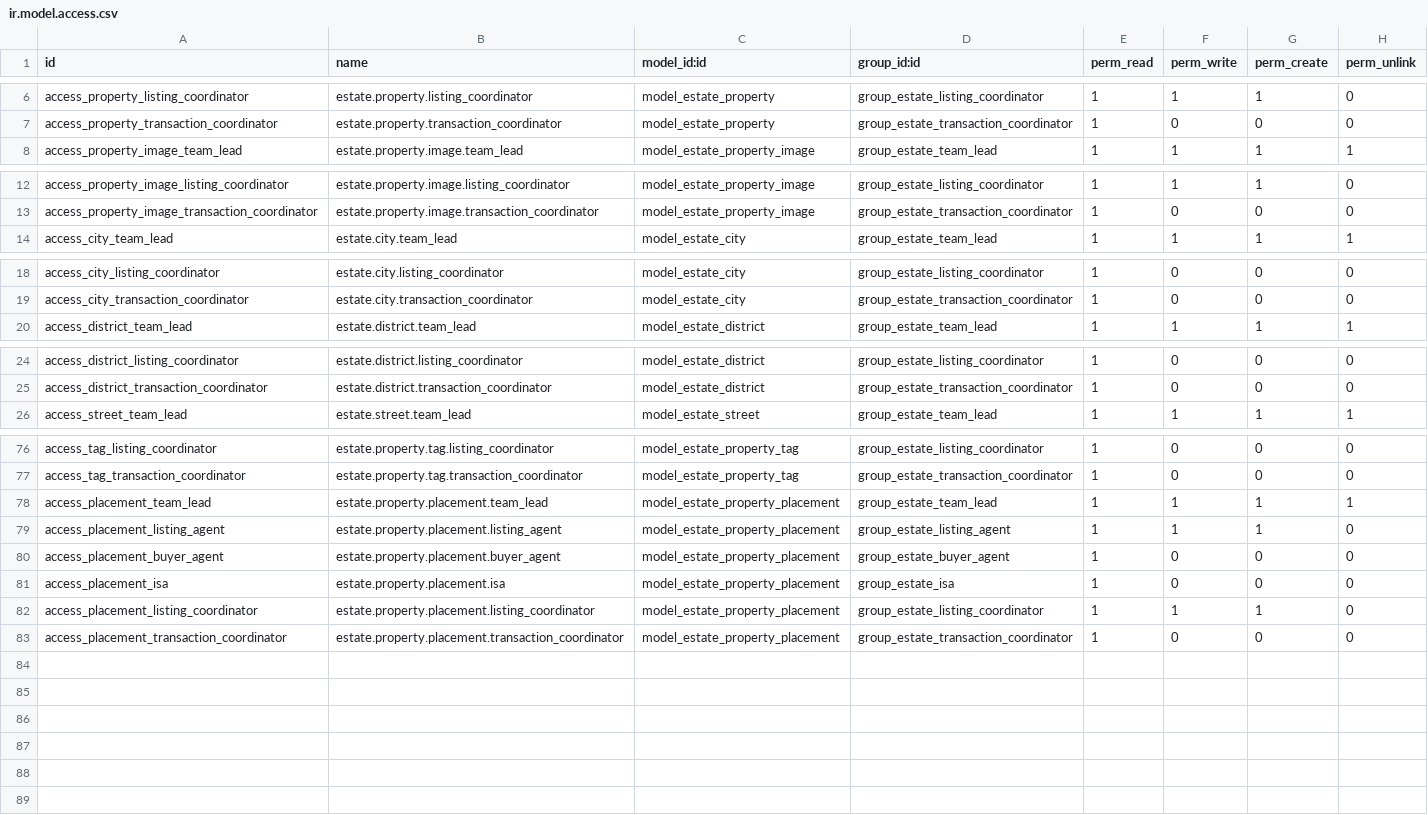
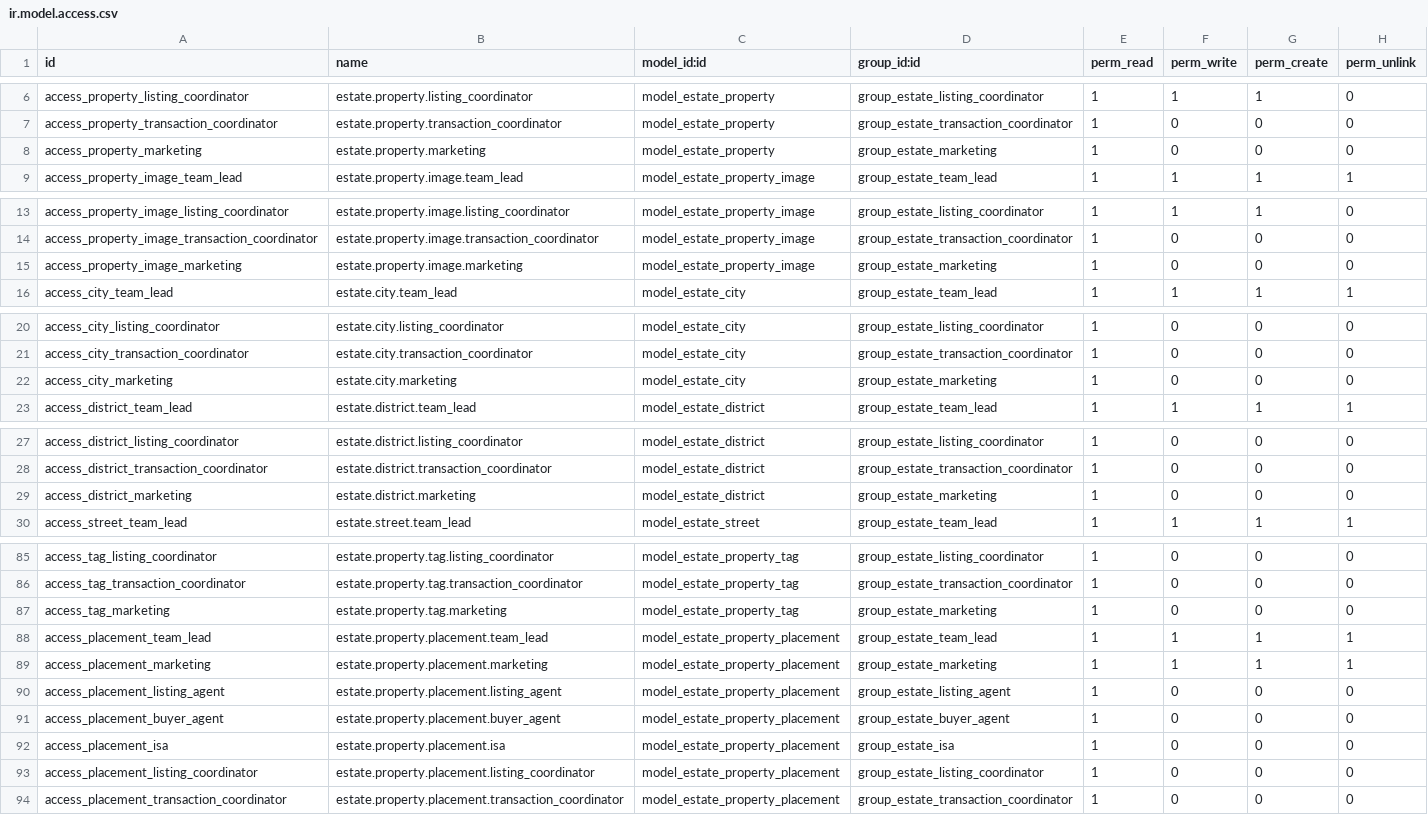
Before and after one commit to sumarokov-vp/estate_kit_odoo, a CSV file: addons/estate_kit/security/ir.model.access.csv, drawn as a sheet; only a part is shown, gaps mark what is left out; the diff covers the shown part only.

Commit message:
feat: add marketing role with restricted placement management
- Create new Marketing role (privilege, group, record rule) for managing marketing placements
- Add status workflow to placement form: Activate, Pause, Remove, Return to Draft buttons
- Add statusbar widget to placement form showing state transitions
- Restrict placement CRUD to Marketing and Team Lead roles only (other roles: read-only)
- Make placement table on property Marketing tab read-only (editable→readonly)
- Grant Marketing role read access to property and all reference models
- Grant Marketing role write/create on scoring for AI evaluation

```diff
--- a/addons/estate_kit/security/ir.model.access.csv
+++ b/addons/estate_kit/security/ir.model.access.csv
@@ -7,2 +7,3 @@ access_property_listing_coordinator,estate.property.listing_coordinator,model_es
 access_property_transaction_coordinator,estate.property.transaction_coordinator,model_estate_property,group_estate_transaction_coordinator,1,0,0,0
+access_property_marketing,estate.property.marketing,model_estate_property,group_estate_marketing,1,0,0,0
 access_property_image_team_lead,estate.property.image.team_lead,model_estate_property_image,group_estate_team_lead,1,1,1,1
@@ -13,2 +14,3 @@ access_property_image_listing_coordinator,estate.property.image.listing_coordina
 access_property_image_transaction_coordinator,estate.property.image.transaction_coordinator,model_estate_property_image,group_estate_transaction_coordinator,1,0,0,0
+access_property_image_marketing,estate.property.image.marketing,model_estate_property_image,group_estate_marketing,1,0,0,0
 access_city_team_lead,estate.city.team_lead,model_estate_city,group_estate_team_lead,1,1,1,1
@@ -19,2 +21,3 @@ access_city_listing_coordinator,estate.city.listing_coordinator,model_estate_cit
 access_city_transaction_coordinator,estate.city.transaction_coordinator,model_estate_city,group_estate_transaction_coordinator,1,0,0,0
+access_city_marketing,estate.city.marketing,model_estate_city,group_estate_marketing,1,0,0,0
 access_district_team_lead,estate.district.team_lead,model_estate_district,group_estate_team_lead,1,1,1,1
@@ -25,2 +28,3 @@ access_district_listing_coordinator,estate.district.listing_coordinator,model_es
 access_district_transaction_coordinator,estate.district.transaction_coordinator,model_estate_district,group_estate_transaction_coordinator,1,0,0,0
+access_district_marketing,estate.district.marketing,model_estate_district,group_estate_marketing,1,0,0,0
 access_street_team_lead,estate.street.team_lead,model_estate_street,group_estate_team_lead,1,1,1,1
@@ -77,7 +86,9 @@ access_tag_listing_coordinator,estate.property.tag.listing_coordinator,model_est
 access_tag_transaction_coordinator,estate.property.tag.transaction_coordinator,model_estate_property_tag,group_estate_transaction_coordinator,1,0,0,0
+access_tag_marketing,estate.property.tag.marketing,model_estate_property_tag,group_estate_marketing,1,0,0,0
 access_placement_team_lead,estate.property.placement.team_lead,model_estate_property_placement,group_estate_team_lead,1,1,1,1
-access_placement_listing_agent,estate.property.placement.listing_agent,model_estate_property_placement,group_estate_listing_agent,1,1,1,0
+access_placement_marketing,estate.property.placement.marketing,model_estate_property_placement,group_estate_marketing,1,1,1,1
+access_placement_listing_agent,estate.property.placement.listing_agent,model_estate_property_placement,group_estate_listing_agent,1,0,0,0
 access_placement_buyer_agent,estate.property.placement.buyer_agent,model_estate_property_placement,group_estate_buyer_agent,1,0,0,0
 access_placement_isa,estate.property.placement.isa,model_estate_property_placement,group_estate_isa,1,0,0,0
-access_placement_listing_coordinator,estate.property.placement.listing_coordinator,model_estate_property_placement,group_estate_listing_coordinator,1,1,1,0
+access_placement_listing_coordinator,estate.property.placement.listing_coordinator,model_estate_property_placement,group_estate_listing_coordinator,1,0,0,0
 access_placement_transaction_coordinator,estate.property.placement.transaction_coordinator,model_estate_property_placement,group_estate_transaction_coordinator,1,0,0,0
```
Also changed, not shown: 5 added rows elsewhere in this file, 4 other files.
